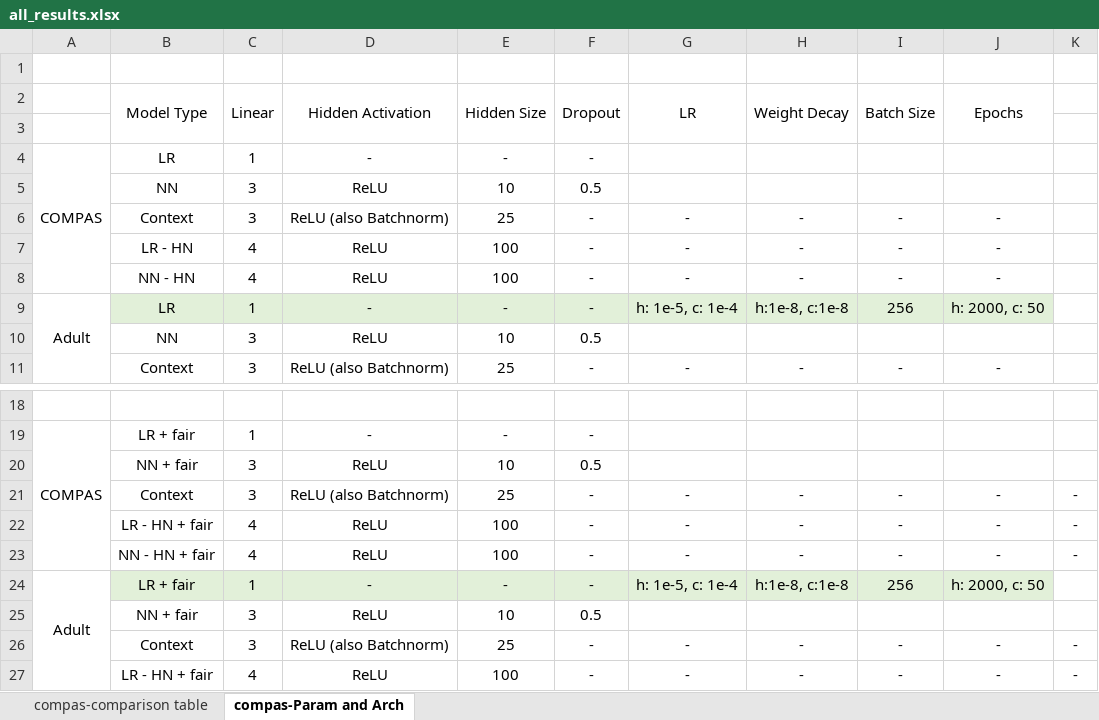
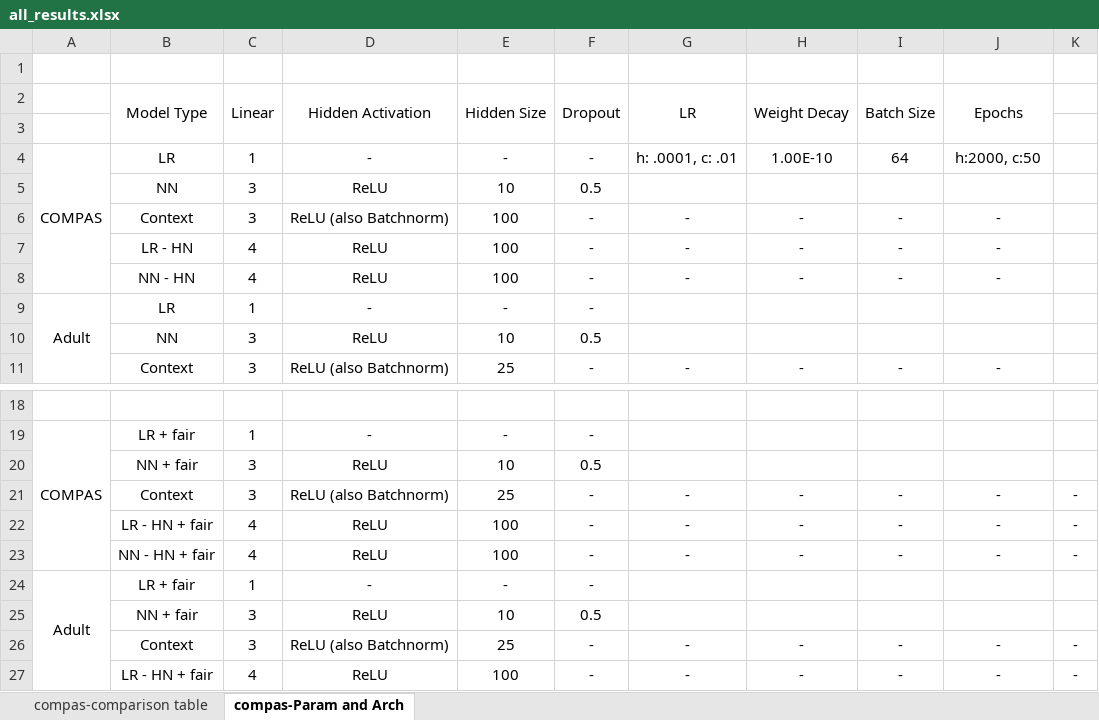
Before and after one commit to alycia-noel/Robust-PFL-Under-Fairness-Heterogeneity, an Excel workbook: experiments/all_results.xlsx, sheet compas-Param and Arch, drawn as a sheet; only a part is shown, gaps mark what is left out; values as stored, in another font and other column widths than the file's, no borders; the diff names each change by its address in the sheet, - before the commit and + after, or states it on an @@ line.

```diff
--- a/experiments/all_results.xlsx (sheet compas-Param and Arch)
+++ b/experiments/all_results.xlsx (sheet compas-Param and Arch)
-G4: (empty)
+G4: h: .0001, c: .01
-H4: (empty)
+H4: 1.00E-10
-I4: (empty)
+I4: 64
-J4: (empty)
+J4: h:2000, c:50
-E6: 25
+E6: 100
-B9:J9 fill: #E2F0D9
+B9:J9 fill: none
-G9: h: 1e-5, c: 1e-4
+G9: (empty)
-H9: h:1e-8, c:1e-8
+H9: (empty)
-I9: 256
+I9: (empty)
-J9: h: 2000, c: 50
+J9: (empty)
-B24:J24 fill: #E2F0D9
+B24:J24 fill: none
-G24: h: 1e-5, c: 1e-4
+G24: (empty)
-H24: h:1e-8, c:1e-8
+H24: (empty)
-I24: 256
+I24: (empty)
-J24: h: 2000, c: 50
+J24: (empty)
```
Also changed, not shown: sheet compas-comparison table, experiments/new/grid_search/adult_lr_no_fair_results.xlsx, 5 other files.
